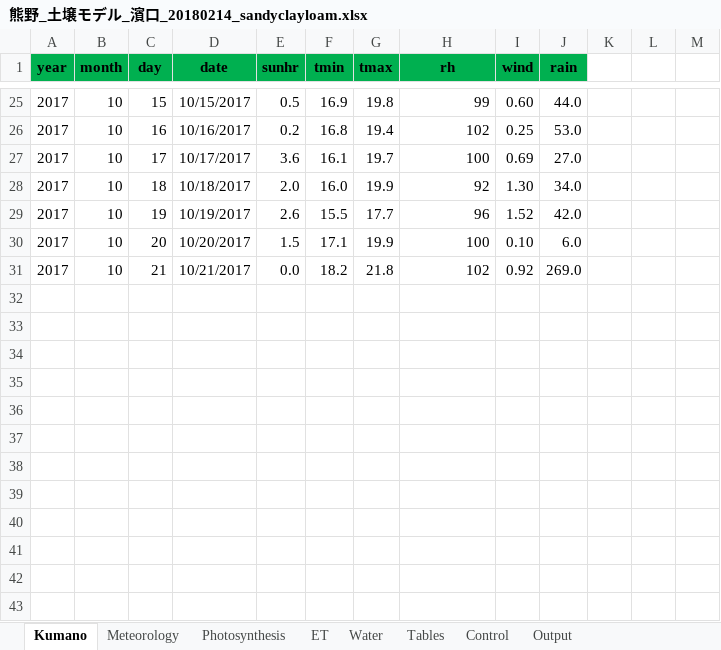
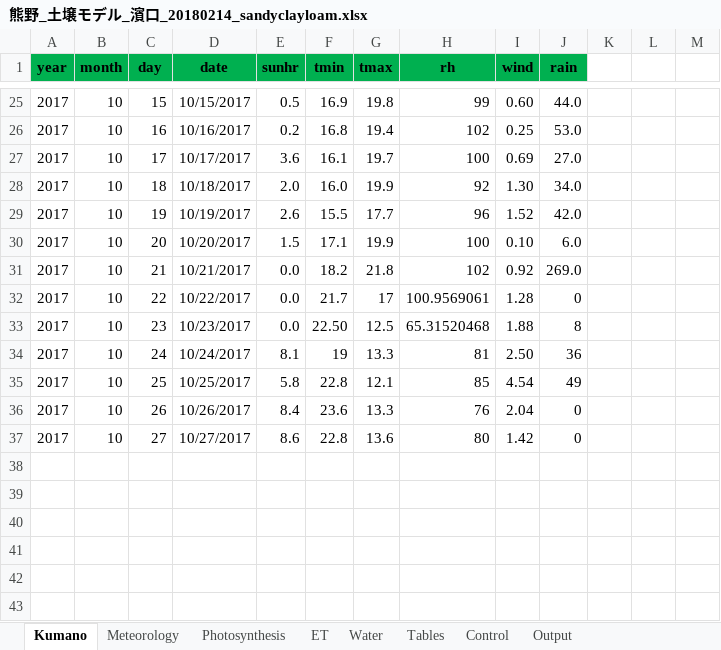
Before and after one commit to yo080628/GrowthPlantModel, an Excel workbook: 熊野_土壌モデル_濱口_20180214_sandyclayloam.xlsx, sheet Kumano, drawn as a sheet; only a part is shown, gaps mark what is left out; values as stored, in another font and other column widths than the file's, no borders; the diff names each change by its address in the sheet, - before the commit and + after, or states it on an @@ line.

```diff
--- a/熊野_土壌モデル_濱口_20180214_sandyclayloam.xlsx (sheet Kumano)
+++ b/熊野_土壌モデル_濱口_20180214_sandyclayloam.xlsx (sheet Kumano)
-row 32: (empty)
+row 32: 2017 | 10 | 22 | 10/22/2017 | 0.0 | 21.7 | 17 | 100.9569061 | 1.28 | 0
-row 33: (empty)
+row 33: 2017 | 10 | 23 | 10/23/2017 | 0.0 | 22.50 | 12.5 | 65.31520468 | 1.88 | 8
-row 34: (empty)
+row 34: 2017 | 10 | 24 | 10/24/2017 | 8.1 | 19 | 13.3 | 81 | 2.50 | 36
-row 35: (empty)
+row 35: 2017 | 10 | 25 | 10/25/2017 | 5.8 | 22.8 | 12.1 | 85 | 4.54 | 49
-row 36: (empty)
+row 36: 2017 | 10 | 26 | 10/26/2017 | 8.4 | 23.6 | 13.3 | 76 | 2.04 | 0
-row 37: (empty)
+row 37: 2017 | 10 | 27 | 10/27/2017 | 8.6 | 22.8 | 13.6 | 80 | 1.42 | 0
```
Also changed, not shown: sheet Output, sheet Water, sheet Meteorology, sheet ET, sheet Photosynthesis, sheet Control, formulas that keep their value, charts or pictures.
